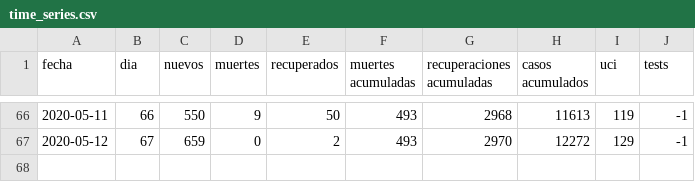
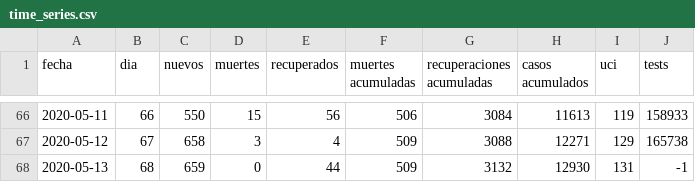
Before and after one commit to dfuribez/COVID-19-Colombia, a CSV file: time_series.csv, drawn as a sheet; only a part is shown, gaps mark what is left out; the diff covers the shown part only.

Commit message:
Actualizado 13/05/2020 - 12930 casos

```diff
--- a/time_series.csv
+++ b/time_series.csv
@@ -66,2 +66,3 @@ fecha,dia,nuevos,muertes,recuperados,muertes acumuladas,recuperaciones acumulada
-2020-05-11,66,550,9,50,493,2968,11613,119,-1
-2020-05-12,67,659,0,2,493,2970,12272,129,-1
+2020-05-11,66,550,15,56,506,3084,11613,119,158933
+2020-05-12,67,658,3,4,509,3088,12271,129,165738
+2020-05-13,68,659,0,44,509,3132,12930,131,-1
```
Also changed, not shown: 64 edited cells elsewhere in this file, 2 other files.
